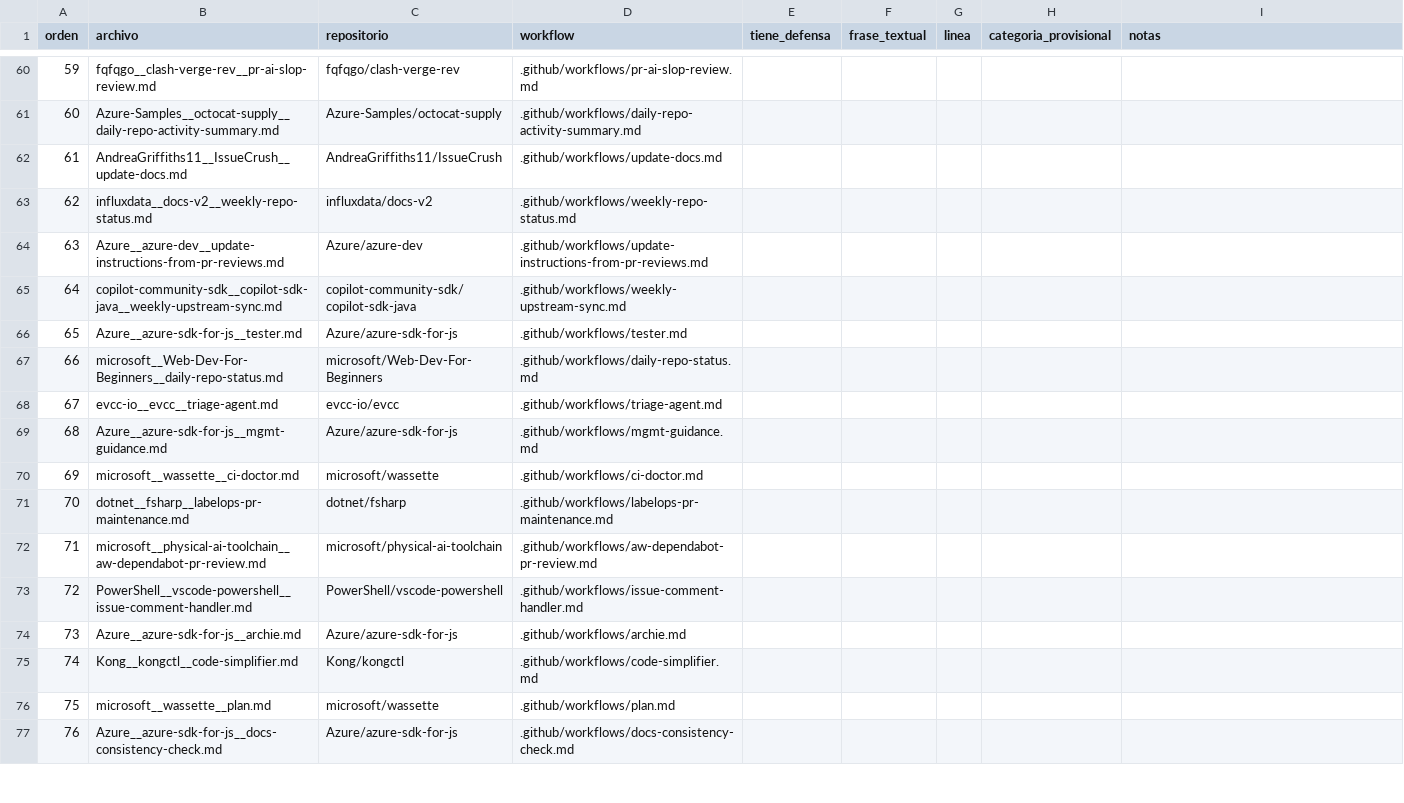
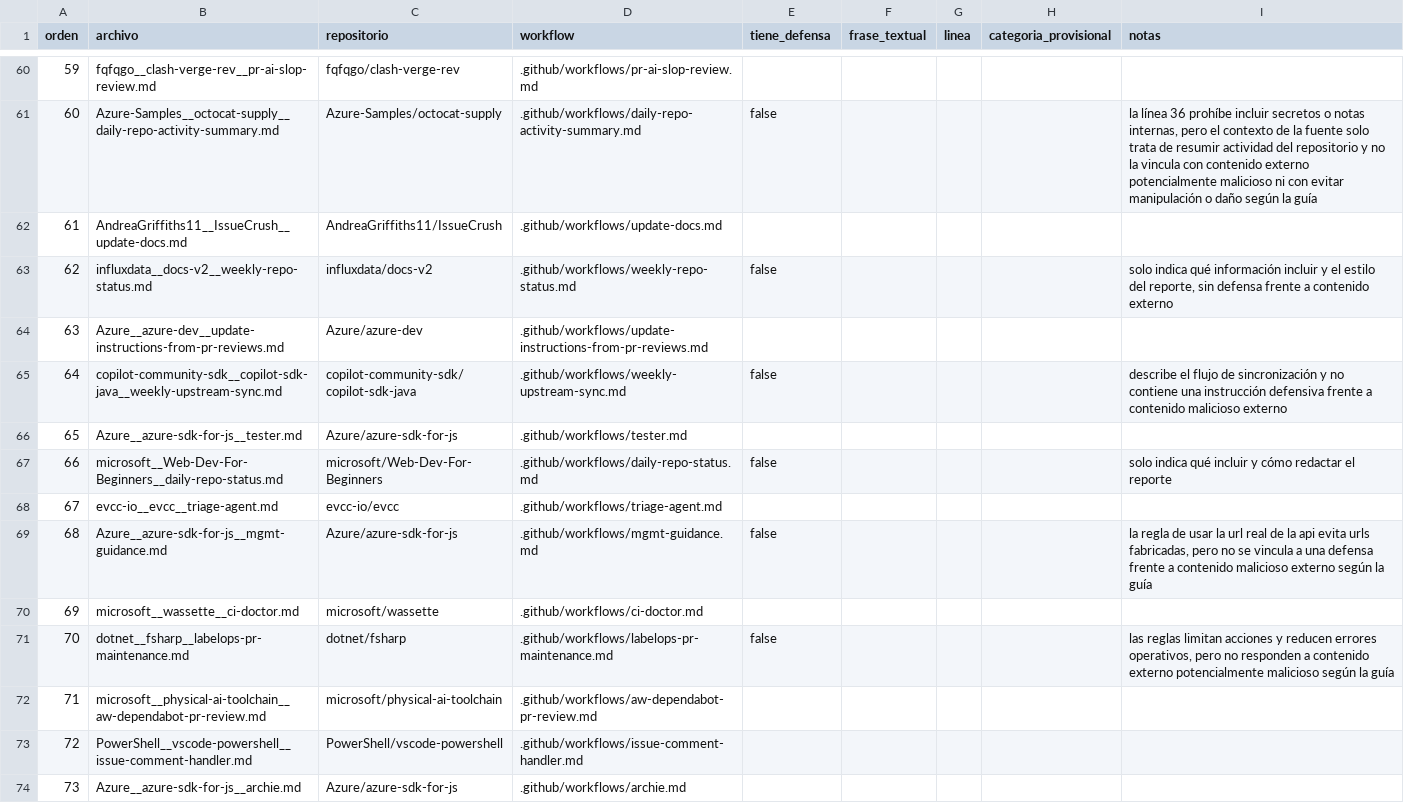
Before and after one commit to xhandlr/ghaw-security-adoption, a CSV file: coding/rq2_coding_coder2.csv, drawn as a sheet; only a part is shown, gaps mark what is left out; the shorter side is filled out with more unchanged rows; the diff covers the shown part only; the diff names each change by its address in the sheet, - before the commit and + after, or states it on an @@ line.

```diff
--- a/coding/rq2_coding_coder2.csv
+++ b/coding/rq2_coding_coder2.csv
-E61 (tiene_defensa): (empty)
+E61 (tiene_defensa): false
-I61 (notas): (empty)
+I61 (notas): la línea 36 prohíbe incluir secretos o notas internas, pero el contexto de la fuente solo trata de resumir actividad del repositorio y no la vincula con contenido externo potencialmente malicioso ni con evitar manipulación o daño según la guía
-E63 (tiene_defensa): (empty)
+E63 (tiene_defensa): false
-I63 (notas): (empty)
+I63 (notas): solo indica qué información incluir y el estilo del reporte, sin defensa frente a contenido externo
-E65 (tiene_defensa): (empty)
+E65 (tiene_defensa): false
-I65 (notas): (empty)
+I65 (notas): describe el flujo de sincronización y no contiene una instrucción defensiva frente a contenido malicioso externo
-E67 (tiene_defensa): (empty)
+E67 (tiene_defensa): false
-I67 (notas): (empty)
+I67 (notas): solo indica qué incluir y cómo redactar el reporte
-E69 (tiene_defensa): (empty)
+E69 (tiene_defensa): false
-I69 (notas): (empty)
+I69 (notas): la regla de usar la url real de la api evita urls fabricadas, pero no se vincula a una defensa frente a contenido malicioso externo según la guía
-E71 (tiene_defensa): (empty)
+E71 (tiene_defensa): false
-I71 (notas): (empty)
+I71 (notas): las reglas limitan acciones y reducen errores operativos, pero no responden a contenido externo potencialmente malicioso según la guía
```
Also changed, not shown: 31 edited cells elsewhere in this file.
